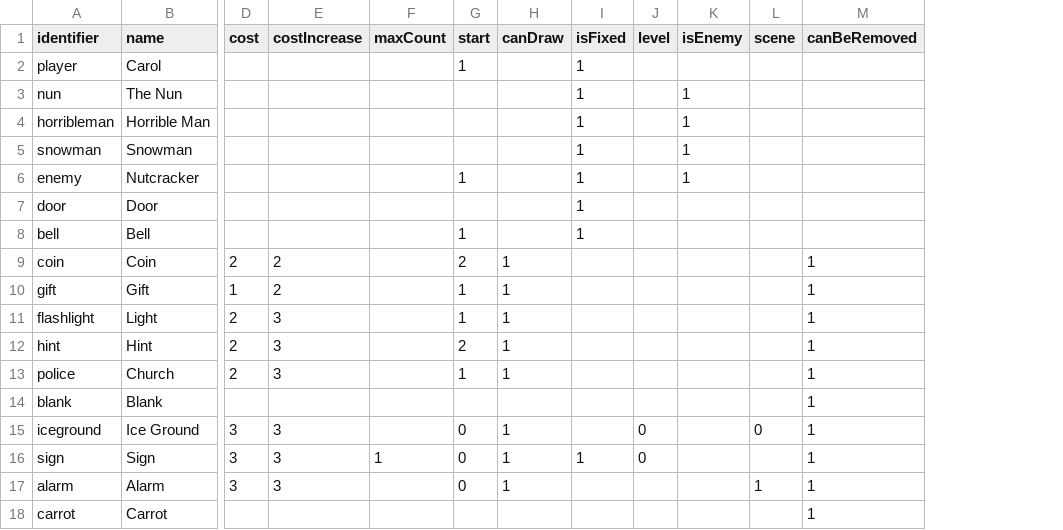
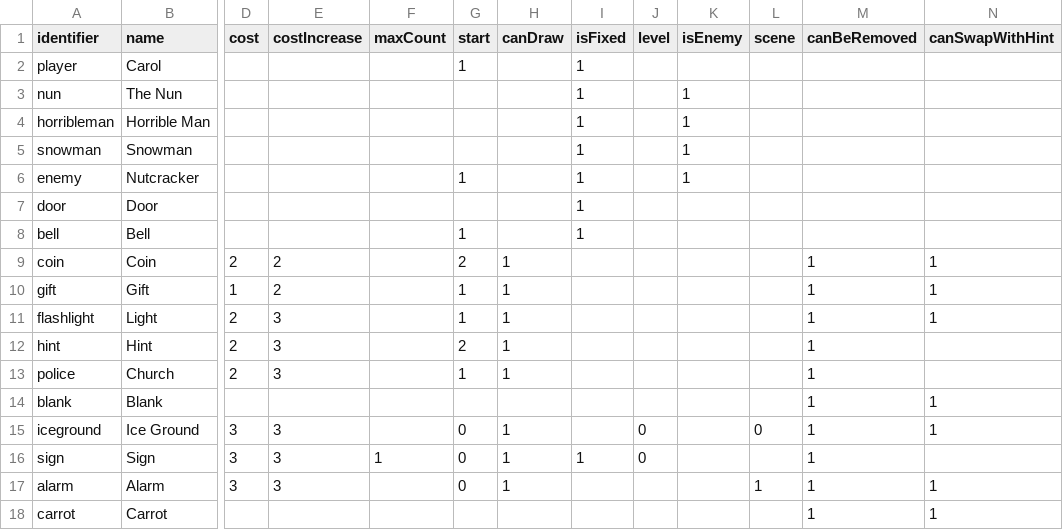
Before and after one commit to shshwdr/christmasLightRing, a CSV file: Assets/Resources/csv/card.csv, drawn as a sheet; only a part is shown, gaps mark what is left out; the diff names each change by its address in the sheet, - before the commit and + after, or states it on an @@ line.

Commit message:
hint promise

```diff
--- a/Assets/Resources/csv/card.csv
+++ b/Assets/Resources/csv/card.csv
+column N (canSwapWithHint), rows 9-18: 1 | 1 | 1 |  |  | 1 | 1 |  | 1 | 1
```
Also changed, not shown: 8 other files.
